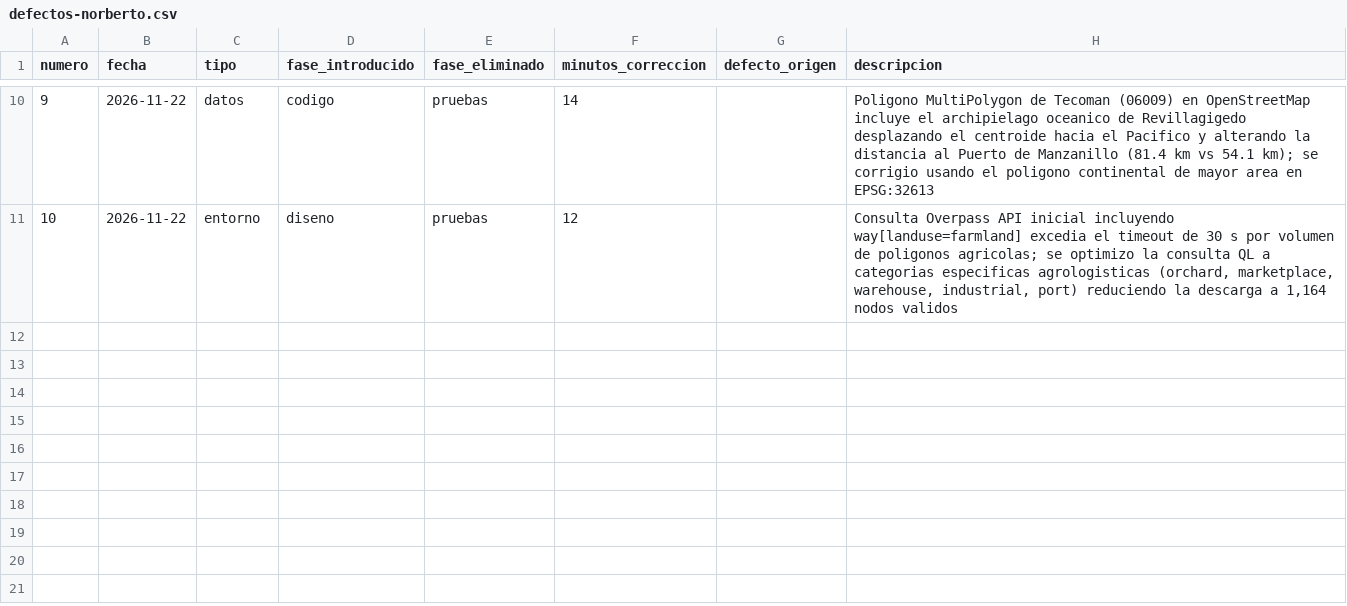
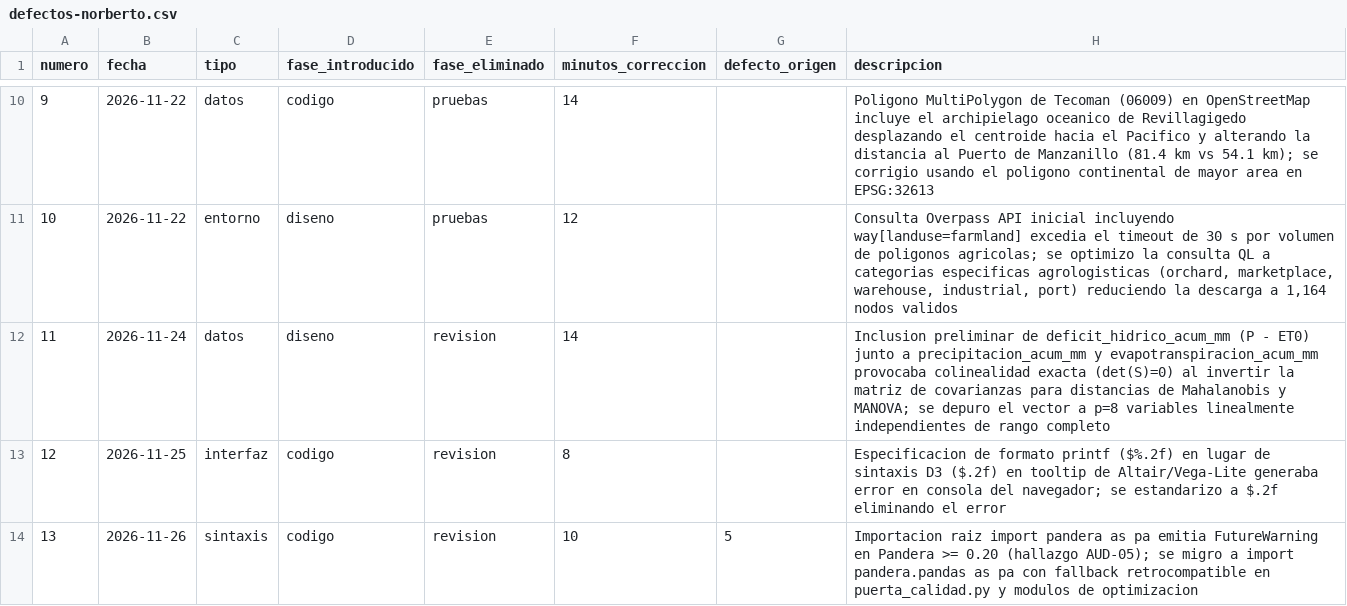
Before and after one commit to NorbertoDaniel65/tdl-escareno-limon-colima, a CSV file: calidad/defectos-norberto.csv, drawn as a sheet; only a part is shown, gaps mark what is left out.

```diff
--- a/calidad/defectos-norberto.csv
+++ b/calidad/defectos-norberto.csv
@@ -11 +11,4 @@ numero,fecha,tipo,fase_introducido,fase_eliminado,minutos_correccion,defecto_ori
 10,2026-11-22,entorno,diseno,pruebas,12,,"Consulta Overpass API inicial incluyendo way[landuse=farmland] excedia el timeout de 30 s por volumen de poligonos agricolas; se optimizo la consulta QL a categorias especificas agrologisticas (orchard, marketplace, warehouse, industrial, port) reduciendo la descarga a 1,164 nodos validos"
+11,2026-11-24,datos,diseno,revision,14,,"Inclusion preliminar de deficit_hidrico_acum_mm (P - ET0) junto a precipitacion_acum_mm y evapotranspiracion_acum_mm provocaba colinealidad exacta (det(S)=0) al invertir la matriz de covarianzas para distancias de Mahalanobis y MANOVA; se depuro el vector a p=8 variables linealmente independientes de rango completo"
+12,2026-11-25,interfaz,codigo,revision,8,,"Especificacion de formato printf ($%.2f) en lugar de sintaxis D3 ($.2f) en tooltip de Altair/Vega-Lite generaba error en consola del navegador; se estandarizo a $.2f eliminando el error"
+13,2026-11-26,sintaxis,codigo,revision,10,5,"Importacion raiz import pandera as pa emitia FutureWarning en Pandera >= 0.20 (hallazgo AUD-05); se migro a import pandera.pandas as pa con fallback retrocompatible en puerta_calidad.py y modulos de optimizacion"
```
Also changed, not shown: calidad/tiempo-norberto.csv, 52 other files.
